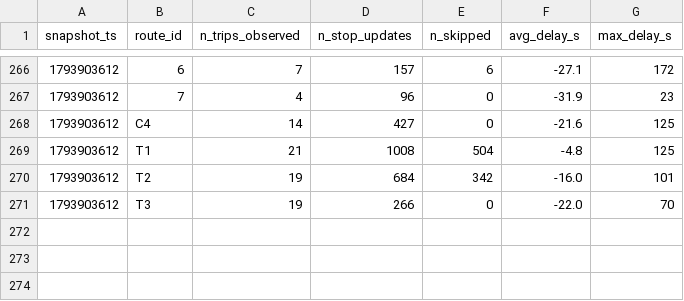
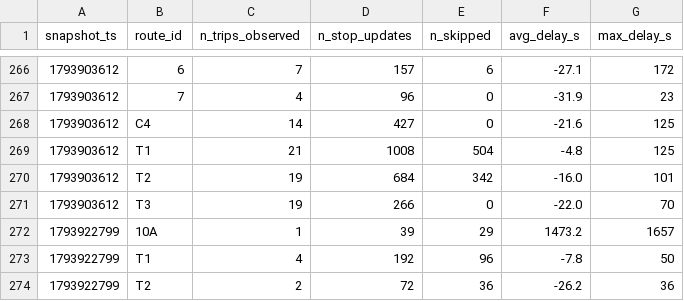
Before and after one commit to jaures-BUSINESS-INTELLIGENCE/smart-mobility-lemans, a CSV file: data/history/route_delays_2026-11.csv, drawn as a sheet; only a part is shown, gaps mark what is left out; the diff names each change by its address in the sheet, - before the commit and + after, or states it on an @@ line.

```diff
--- a/data/history/route_delays_2026-11.csv
+++ b/data/history/route_delays_2026-11.csv
+row 272: 1793922799 | 10A | 1 | 39 | 29 | 1473.2 | 1657
+row 273: 1793922799 | T1 | 4 | 192 | 96 | -7.8 | 50
+row 274: 1793922799 | T2 | 2 | 72 | 36 | -26.2 | 36
```
Also changed, not shown: 1 other file.
